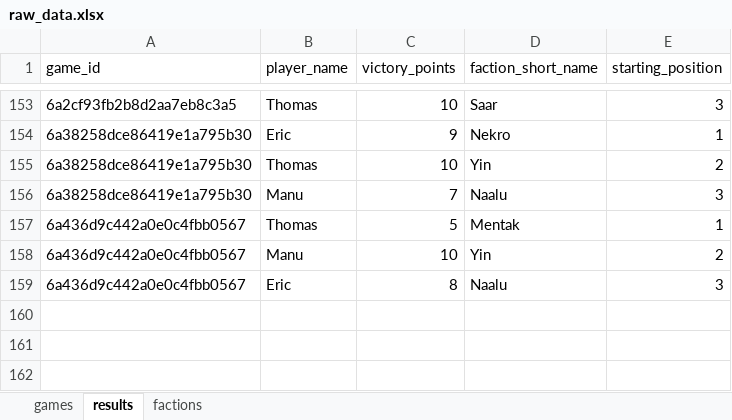
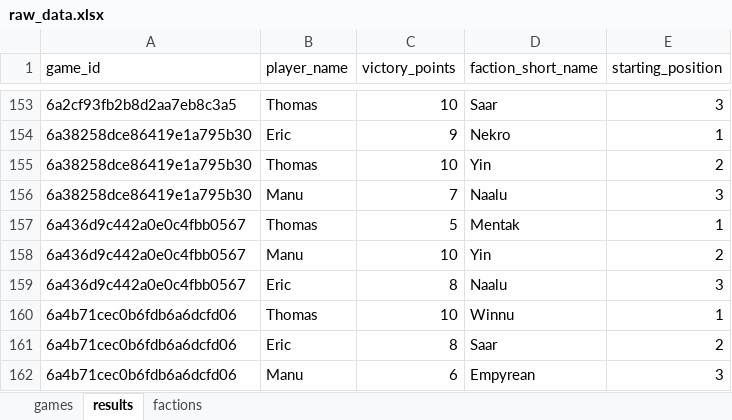
Before and after one commit to M-E-Rademaker/twilight-imperium-stats-, an Excel workbook: data/raw_data.xlsx, sheet results, drawn as a sheet; only a part is shown, gaps mark what is left out; values as stored, in another font and other column widths than the file's, no borders; the diff names each change by its address in the sheet, - before the commit and + after, or states it on an @@ line.

Commit message:
Add game data: Diesmal schenke ich Manu aber den Sieg

```diff
--- a/data/raw_data.xlsx (sheet results)
+++ b/data/raw_data.xlsx (sheet results)
+row 160: 6a4b71cec0b6fdb6a6dcfd06 | Thomas | 10 | Winnu | 1
+row 161: 6a4b71cec0b6fdb6a6dcfd06 | Eric | 8 | Saar | 2
+row 162: 6a4b71cec0b6fdb6a6dcfd06 | Manu | 6 | Empyrean | 3
```
Also changed, not shown: sheet games, 1 other file.
